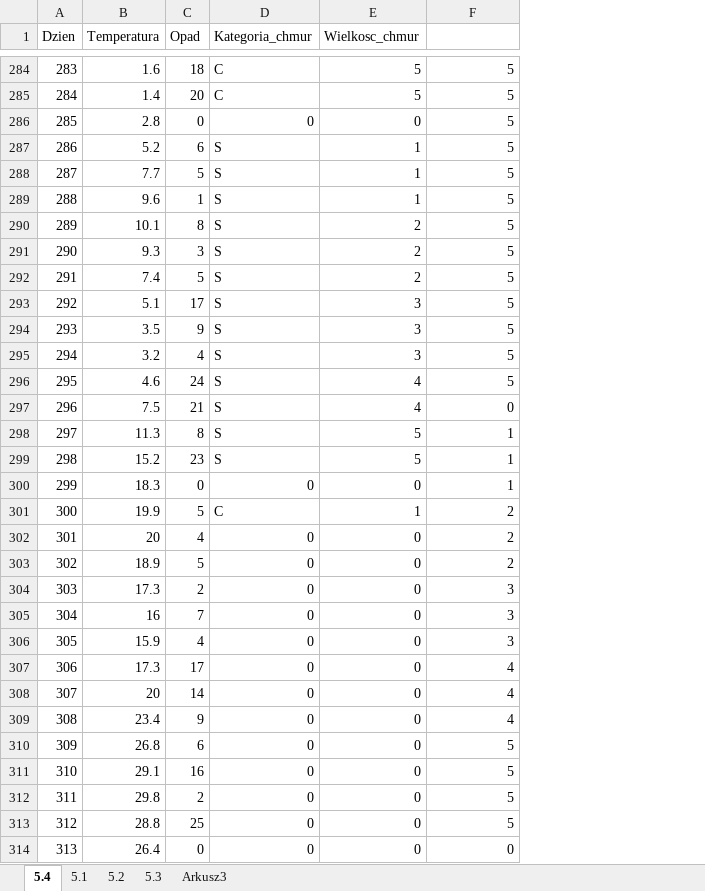
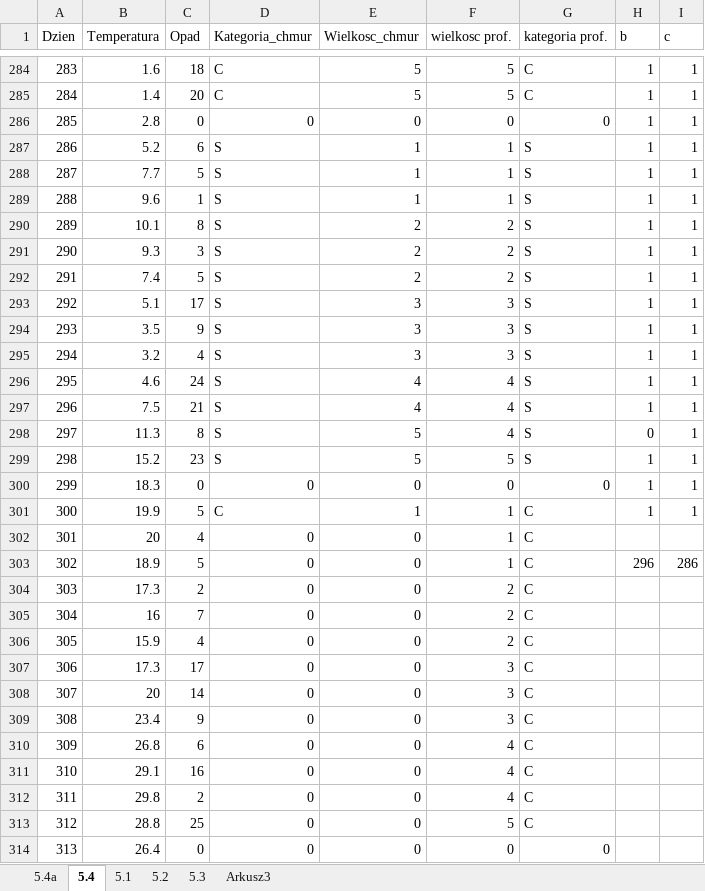
Before and after one commit to jzabielski/Matury-rozszerzone, an Excel workbook: matura2019PR/zadanie5.xlsx, sheet 5.4, drawn as a sheet; only a part is shown, gaps mark what is left out; values as stored, in another font and other column widths than the file's, no borders; the diff covers the shown part only; the diff names each change by its address in the sheet, - before the commit and + after, or states it on an @@ line.

```diff
--- a/matura2019PR/zadanie5.xlsx (sheet 5.4)
+++ b/matura2019PR/zadanie5.xlsx (sheet 5.4)
+sheet tab: 5.4a
+column G (kategoria prof.), rows 284-314: C | C | 0 | S | S | S | S | S | S | S | S | S | S | S | S | S | 0 | C | C | C | C | C | C | C | C | C | C | C | C | C | 0
+column H (b), rows 284-303: 1 | 1 | 1 | 1 | 1 | 1 | 1 | 1 | 1 | 1 | 1 | 1 | 1 | 1 | 0 | 1 | 1 | 1 |  | 296
+column I (c), rows 284-303: 1 | 1 | 1 | 1 | 1 | 1 | 1 | 1 | 1 | 1 | 1 | 1 | 1 | 1 | 1 | 1 | 1 | 1 |  | 286
-F1: (empty)
+F1: wielkosc prof.
-F286 (wielkosc prof.): 5
+F286 (wielkosc prof.): 0
-F287:F289 (wielkosc prof.): 5
+F287:F289 (wielkosc prof.): 1
-F290:F292 (wielkosc prof.): 5
+F290:F292 (wielkosc prof.): 2
-F293:F295 (wielkosc prof.): 5
+F293:F295 (wielkosc prof.): 3
-F296 (wielkosc prof.): 5
+F296 (wielkosc prof.): 4
-F297 (wielkosc prof.): 0
+F297 (wielkosc prof.): 4
-F298 (wielkosc prof.): 1
+F298 (wielkosc prof.): 4
-F299 (wielkosc prof.): 1
+F299 (wielkosc prof.): 5
-F300 (wielkosc prof.): 1
+F300 (wielkosc prof.): 0
-F301:F303 (wielkosc prof.): 2
+F301:F303 (wielkosc prof.): 1
-F304:F306 (wielkosc prof.): 3
+F304:F306 (wielkosc prof.): 2
-F307:F309 (wielkosc prof.): 4
+F307:F309 (wielkosc prof.): 3
-F310:F312 (wielkosc prof.): 5
+F310:F312 (wielkosc prof.): 4
```
Also changed, not shown: 29 edited cells elsewhere in this sheet, formulas that keep their value, charts or pictures, 3 other files.
